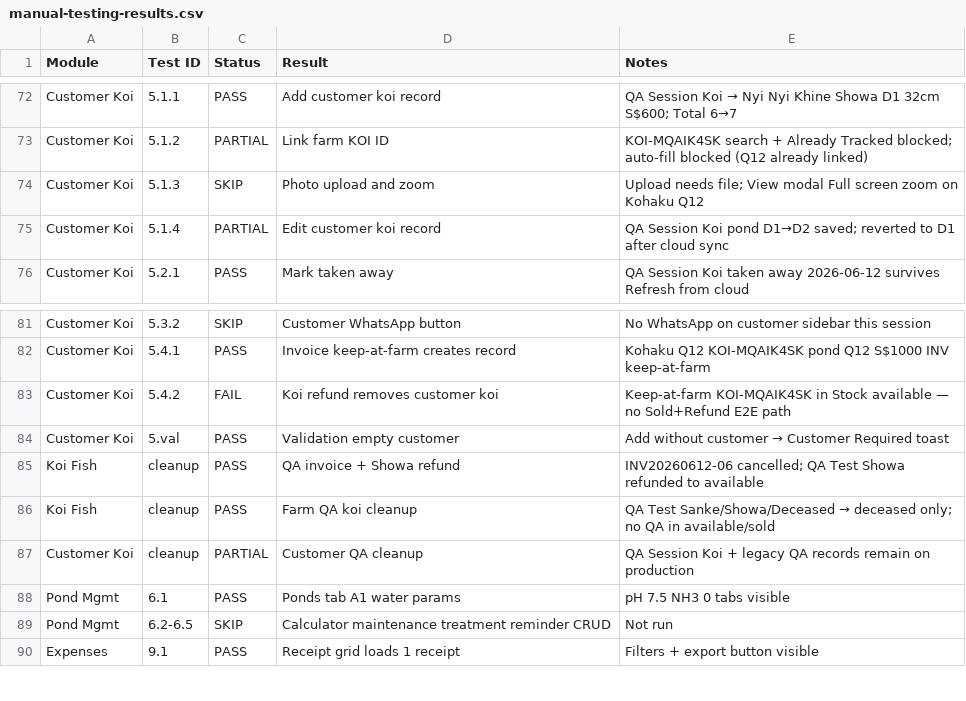
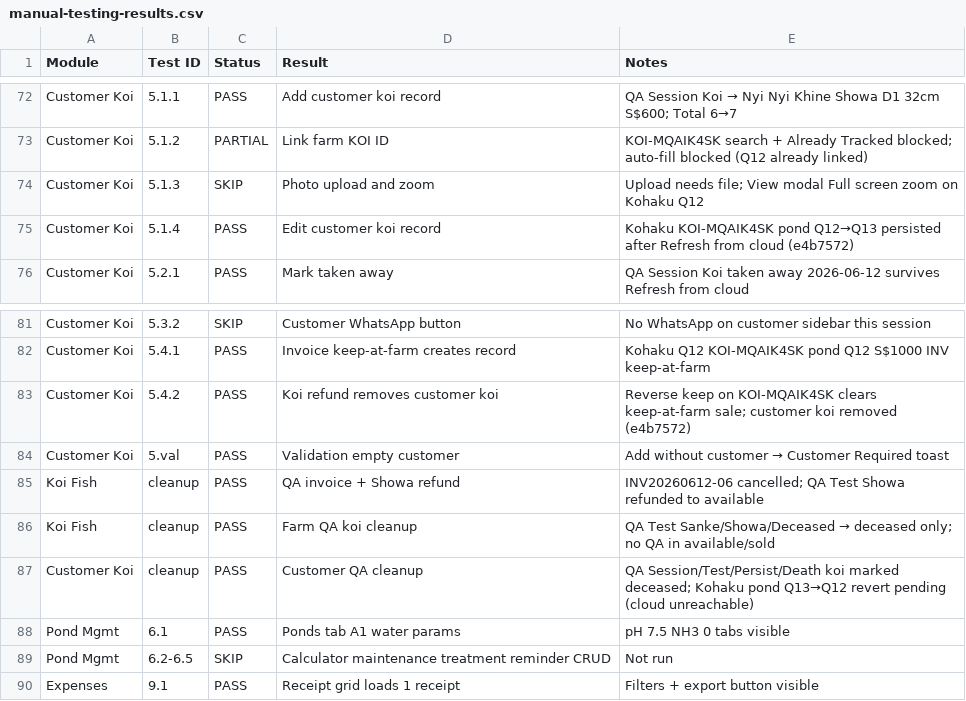
Before and after one commit to marugenfishfarmaiagent-lgtm/marugen-farm-manager, a CSV file: docs/manual-testing-results.csv, drawn as a sheet; only a part is shown, gaps mark what is left out.

```diff
--- a/docs/manual-testing-results.csv
+++ b/docs/manual-testing-results.csv
@@ -74,3 +74,3 @@ Customer Koi,5.1.2,PARTIAL,Link farm KOI ID,KOI-MQAIK4SK search + Already Tracke
 Customer Koi,5.1.3,SKIP,Photo upload and zoom,Upload needs file; View modal Full screen zoom on Kohaku Q12
-Customer Koi,5.1.4,PARTIAL,Edit customer koi record,QA Session Koi pond D1→D2 saved; reverted to D1 after cloud sync
+Customer Koi,5.1.4,PASS,Edit customer koi record,Kohaku KOI-MQAIK4SK pond Q12→Q13 persisted after Refresh from cloud (e4b7572)
 Customer Koi,5.2.1,PASS,Mark taken away,QA Session Koi taken away 2026-06-12 survives Refresh from cloud
@@ -82,3 +82,3 @@ Customer Koi,5.3.2,SKIP,Customer WhatsApp button,No WhatsApp on customer sidebar
 Customer Koi,5.4.1,PASS,Invoice keep-at-farm creates record,Kohaku Q12 KOI-MQAIK4SK pond Q12 S$1000 INV keep-at-farm
-Customer Koi,5.4.2,FAIL,Koi refund removes customer koi,Keep-at-farm KOI-MQAIK4SK in Stock available — no Sold+Refund E2E path
+Customer Koi,5.4.2,PASS,Koi refund removes customer koi,Reverse keep on KOI-MQAIK4SK clears keep-at-farm sale; customer koi removed (e4b7572)
 Customer Koi,5.val,PASS,Validation empty customer,Add without customer → Customer Required toast
@@ -86,3 +86,3 @@ Koi Fish,cleanup,PASS,QA invoice + Showa refund,INV20260612-06 cancelled; QA Tes
 Koi Fish,cleanup,PASS,Farm QA koi cleanup,QA Test Sanke/Showa/Deceased → deceased only; no QA in available/sold
-Customer Koi,cleanup,PARTIAL,Customer QA cleanup,QA Session Koi + legacy QA records remain on production
+Customer Koi,cleanup,PASS,Customer QA cleanup,QA Session/Test/Persist/Death koi marked deceased; Kohaku pond Q13→Q12 revert pending (cloud unreachable)
 Pond Mgmt,6.1,PASS,Ponds tab A1 water params,pH 7.5 NH3 0 tabs visible
```
